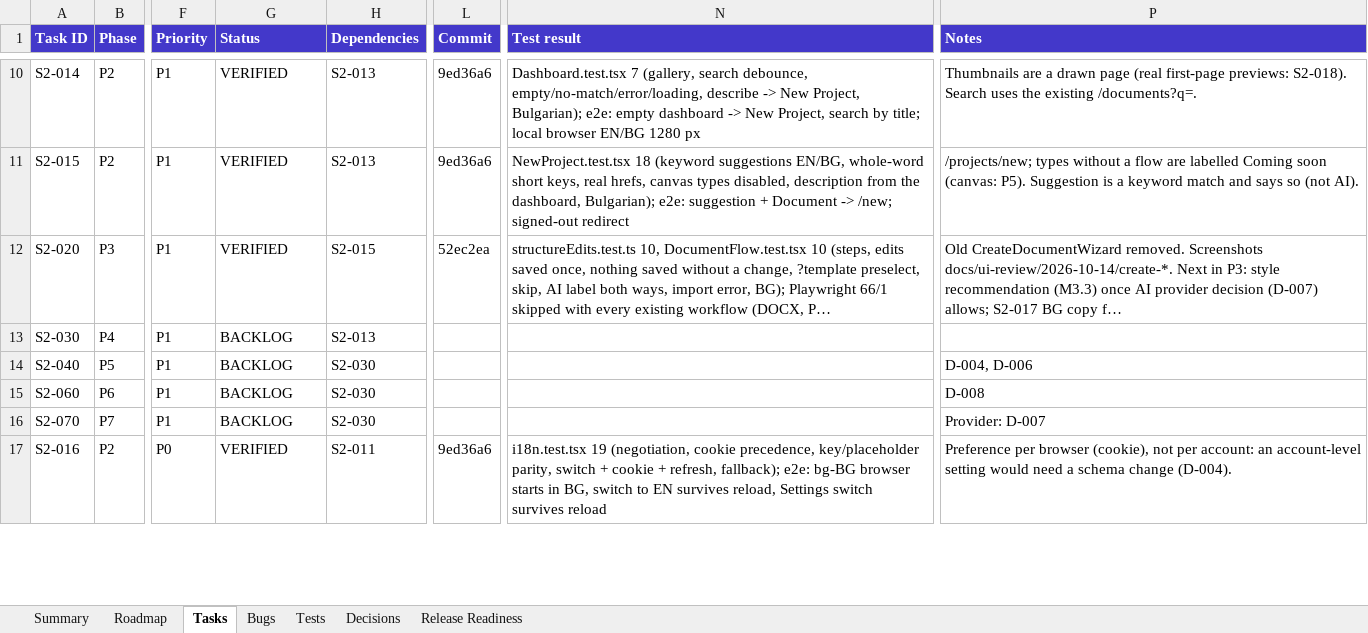
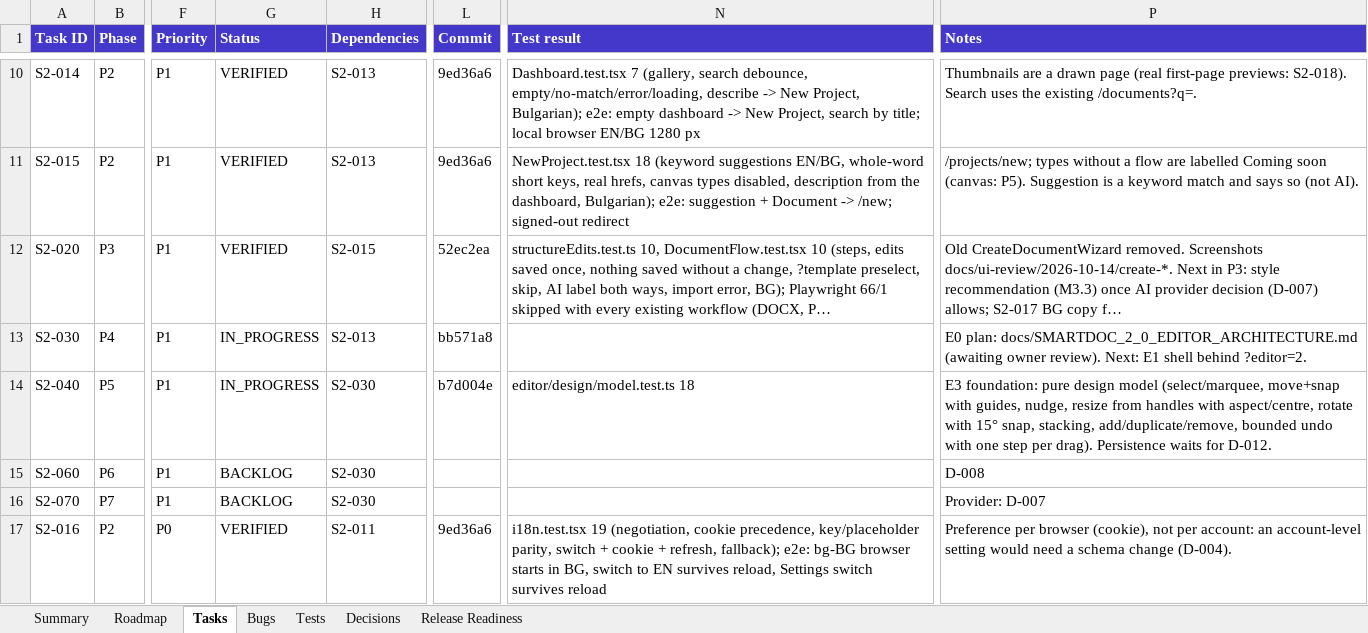
Before and after one commit to Drajeto07/claude, an Excel workbook: docs/SMARTDOC_2_0_MASTER_TRACKER.xlsx, sheet Tasks, drawn as a sheet; only a part is shown, gaps mark what is left out; long unchanged cells end in …; values as stored, in another font and other column widths than the file's, no borders; conditional formats not drawn; the diff covers the shown part only; the diff names each change by its address in the sheet, - before the commit and + after, or states it on an @@ line.

```diff
--- a/docs/SMARTDOC_2_0_MASTER_TRACKER.xlsx (sheet Tasks)
+++ b/docs/SMARTDOC_2_0_MASTER_TRACKER.xlsx (sheet Tasks)
-G13:G14 (Status): BACKLOG
+G13:G14 (Status): IN_PROGRESS
-L13 (Commit): (empty)
+L13 (Commit): bb571a8
-P13 (Notes): (empty)
+P13 (Notes): E0 plan: docs/SMARTDOC_2_0_EDITOR_ARCHITECTURE.md (awaiting owner review). Next: E1 shell behind ?editor=2.
-L14 (Commit): (empty)
+L14 (Commit): b7d004e
-N14 (Test result): (empty)
+N14 (Test result): editor/design/model.test.ts 18
-P14 (Notes): D-004, D-006
+P14 (Notes): E3 foundation: pure design model (select/marquee, move+snap with guides, nudge, resize from handles with aspect/centre, rotate with 15° snap, stacking, add/duplicate/remove, bounded undo with one step per drag). Persistence waits for D-012.
```
Also changed, not shown: 2 added rows and 10 edited cells elsewhere in this sheet, sheet Bugs, sheet Tests, sheet Decisions, sheet Summary, formulas that keep their value, 4 other files.
